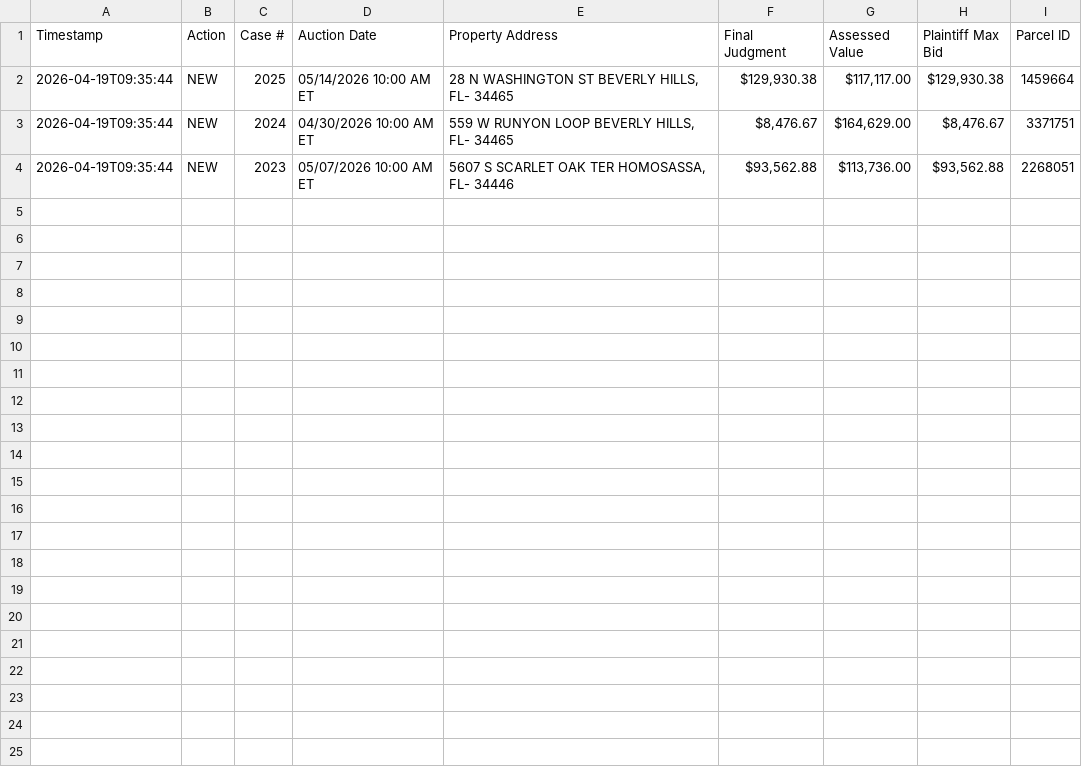
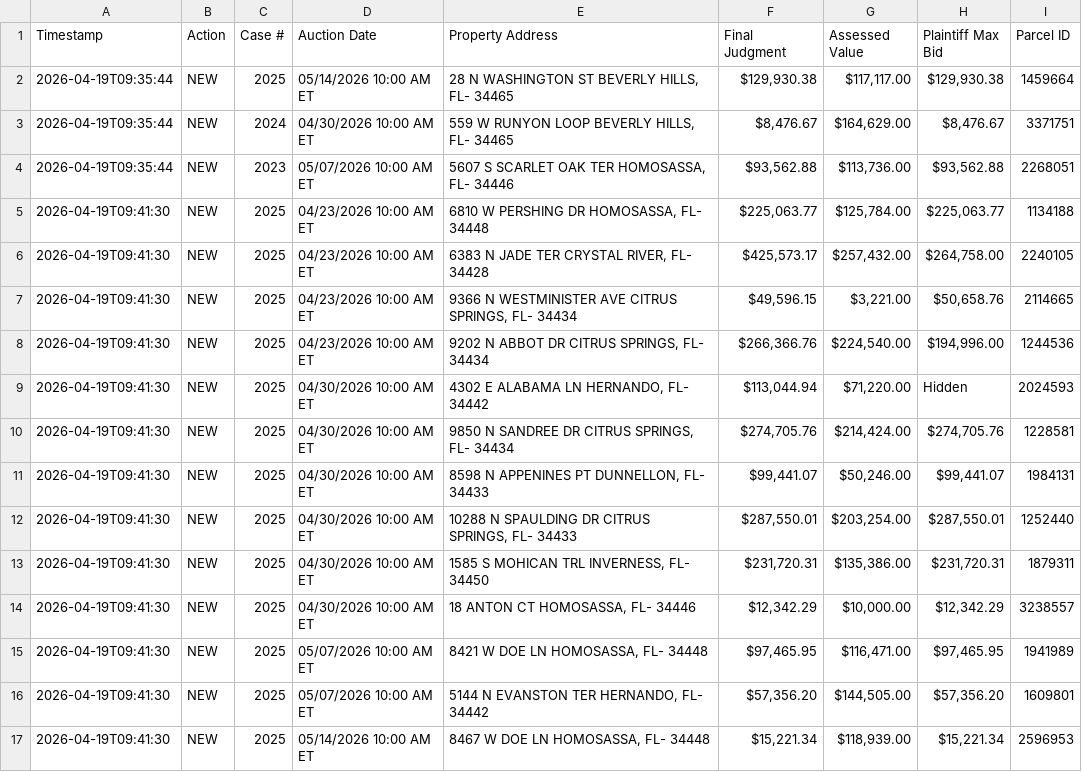
Before and after one commit to figlesias7/realforeclose-citrus, a CSV file: data/event_log.csv, drawn as a sheet; the diff names each change by its address in the sheet, - before the commit and + after, or states it on an @@ line.

```diff
--- a/data/event_log.csv
+++ b/data/event_log.csv
+row 5: 2026-04-19T09:41:30 | NEW | 2025 | 04/23/2026 10:00 AM ET | 6810 W PERSHING DR HOMOSASSA, FL- 34448 | $225,063.77 | $125,784.00 | $225,063.77 | 1134188
+row 6: 2026-04-19T09:41:30 | NEW | 2025 | 04/23/2026 10:00 AM ET | 6383 N JADE TER CRYSTAL RIVER, FL- 34428 | $425,573.17 | $257,432.00 | $264,758.00 | 2240105
+row 7: 2026-04-19T09:41:30 | NEW | 2025 | 04/23/2026 10:00 AM ET | 9366 N WESTMINISTER AVE CITRUS SPRINGS, FL- 34434 | $49,596.15 | $3,221.00 | $50,658.76 | 2114665
+row 8: 2026-04-19T09:41:30 | NEW | 2025 | 04/23/2026 10:00 AM ET | 9202 N ABBOT DR CITRUS SPRINGS, FL- 34434 | $266,366.76 | $224,540.00 | $194,996.00 | 1244536
+row 9: 2026-04-19T09:41:30 | NEW | 2025 | 04/30/2026 10:00 AM ET | 4302 E ALABAMA LN HERNANDO, FL- 34442 | $113,044.94 | $71,220.00 | Hidden | 2024593
+row 10: 2026-04-19T09:41:30 | NEW | 2025 | 04/30/2026 10:00 AM ET | 9850 N SANDREE DR CITRUS SPRINGS, FL- 34434 | $274,705.76 | $214,424.00 | $274,705.76 | 1228581
+row 11: 2026-04-19T09:41:30 | NEW | 2025 | 04/30/2026 10:00 AM ET | 8598 N APPENINES PT DUNNELLON, FL- 34433 | $99,441.07 | $50,246.00 | $99,441.07 | 1984131
+row 12: 2026-04-19T09:41:30 | NEW | 2025 | 04/30/2026 10:00 AM ET | 10288 N SPAULDING DR CITRUS SPRINGS, FL- 34433 | $287,550.01 | $203,254.00 | $287,550.01 | 1252440
+row 13: 2026-04-19T09:41:30 | NEW | 2025 | 04/30/2026 10:00 AM ET | 1585 S MOHICAN TRL INVERNESS, FL- 34450 | $231,720.31 | $135,386.00 | $231,720.31 | 1879311
+row 14: 2026-04-19T09:41:30 | NEW | 2025 | 04/30/2026 10:00 AM ET | 18 ANTON CT HOMOSASSA, FL- 34446 | $12,342.29 | $10,000.00 | $12,342.29 | 3238557
+row 15: 2026-04-19T09:41:30 | NEW | 2025 | 05/07/2026 10:00 AM ET | 8421 W DOE LN HOMOSASSA, FL- 34448 | $97,465.95 | $116,471.00 | $97,465.95 | 1941989
+row 16: 2026-04-19T09:41:30 | NEW | 2025 | 05/07/2026 10:00 AM ET | 5144 N EVANSTON TER HERNANDO, FL- 34442 | $57,356.20 | $144,505.00 | $57,356.20 | 1609801
+row 17: 2026-04-19T09:41:30 | NEW | 2025 | 05/14/2026 10:00 AM ET | 8467 W DOE LN HOMOSASSA, FL- 34448 | $15,221.34 | $118,939.00 | $15,221.34 | 2596953
```
Also changed, not shown: data/active_foreclosures.csv, 2 other files.
